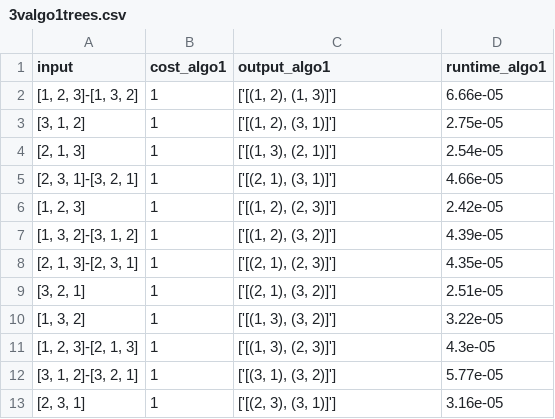
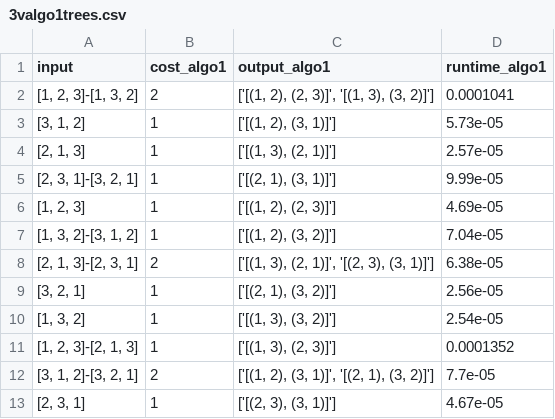
Before and after one commit to cjgsongsong/cs199aclthesis, a CSV file: results/3valgo1trees.csv, drawn as a sheet.

```diff
--- a/results/3valgo1trees.csv
+++ b/results/3valgo1trees.csv
@@ -1,13 +1,13 @@
 input,cost_algo1,output_algo1,runtime_algo1
-"[1, 2, 3]-[1, 3, 2]",1,"['[(1, 2), (1, 3)]']",6.66e-05
-"[3, 1, 2]",1,"['[(1, 2), (3, 1)]']",2.75e-05
-"[2, 1, 3]",1,"['[(1, 3), (2, 1)]']",2.54e-05
-"[2, 3, 1]-[3, 2, 1]",1,"['[(2, 1), (3, 1)]']",4.66e-05
-"[1, 2, 3]",1,"['[(1, 2), (2, 3)]']",2.42e-05
-"[1, 3, 2]-[3, 1, 2]",1,"['[(1, 2), (3, 2)]']",4.39e-05
-"[2, 1, 3]-[2, 3, 1]",1,"['[(2, 1), (2, 3)]']",4.35e-05
-"[3, 2, 1]",1,"['[(2, 1), (3, 2)]']",2.51e-05
-"[1, 3, 2]",1,"['[(1, 3), (3, 2)]']",3.22e-05
-"[1, 2, 3]-[2, 1, 3]",1,"['[(1, 3), (2, 3)]']",4.3e-05
-"[3, 1, 2]-[3, 2, 1]",1,"['[(3, 1), (3, 2)]']",5.77e-05
-"[2, 3, 1]",1,"['[(2, 3), (3, 1)]']",3.16e-05
+"[1, 2, 3]-[1, 3, 2]",2,"['[(1, 2), (2, 3)]', '[(1, 3), (3, 2)]']",0.0001041
+"[3, 1, 2]",1,"['[(1, 2), (3, 1)]']",5.73e-05
+"[2, 1, 3]",1,"['[(1, 3), (2, 1)]']",2.57e-05
+"[2, 3, 1]-[3, 2, 1]",1,"['[(2, 1), (3, 1)]']",9.99e-05
+"[1, 2, 3]",1,"['[(1, 2), (2, 3)]']",4.69e-05
+"[1, 3, 2]-[3, 1, 2]",1,"['[(1, 2), (3, 2)]']",7.04e-05
+"[2, 1, 3]-[2, 3, 1]",2,"['[(1, 3), (2, 1)]', '[(2, 3), (3, 1)]']",6.38e-05
+"[3, 2, 1]",1,"['[(2, 1), (3, 2)]']",2.56e-05
+"[1, 3, 2]",1,"['[(1, 3), (3, 2)]']",2.54e-05
+"[1, 2, 3]-[2, 1, 3]",1,"['[(1, 3), (2, 3)]']",0.0001352
+"[3, 1, 2]-[3, 2, 1]",2,"['[(1, 2), (3, 1)]', '[(2, 1), (3, 2)]']",7.7e-05
+"[2, 3, 1]",1,"['[(2, 3), (3, 1)]']",4.67e-05
```
Also changed, not shown: results/4valgo1trees.csv, 11 other files.
